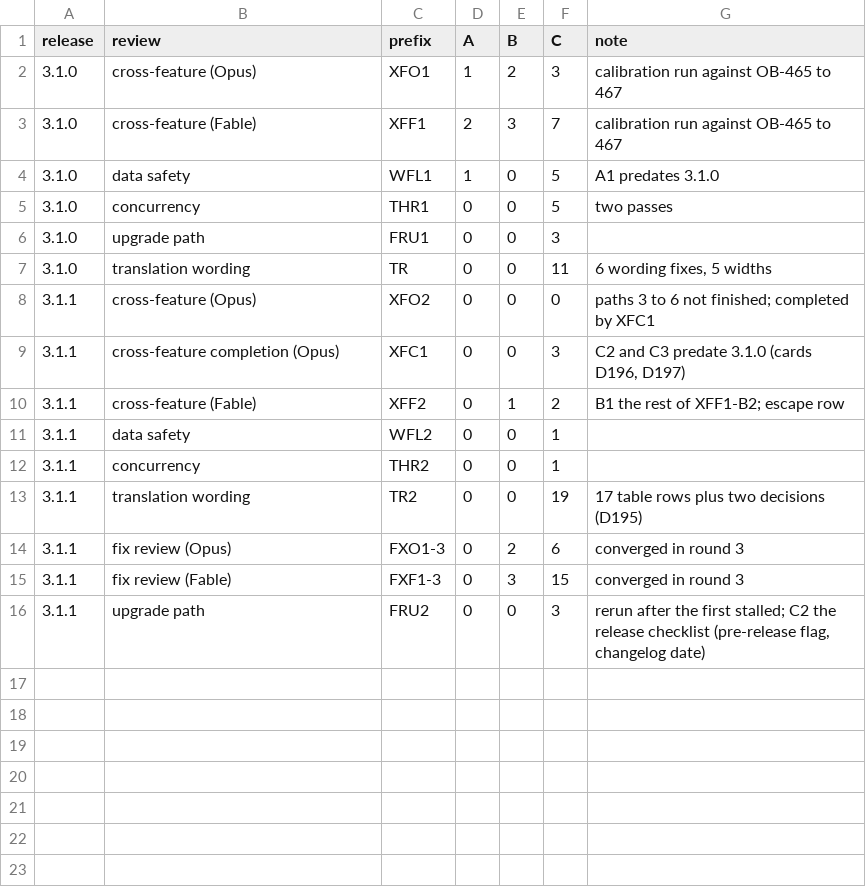
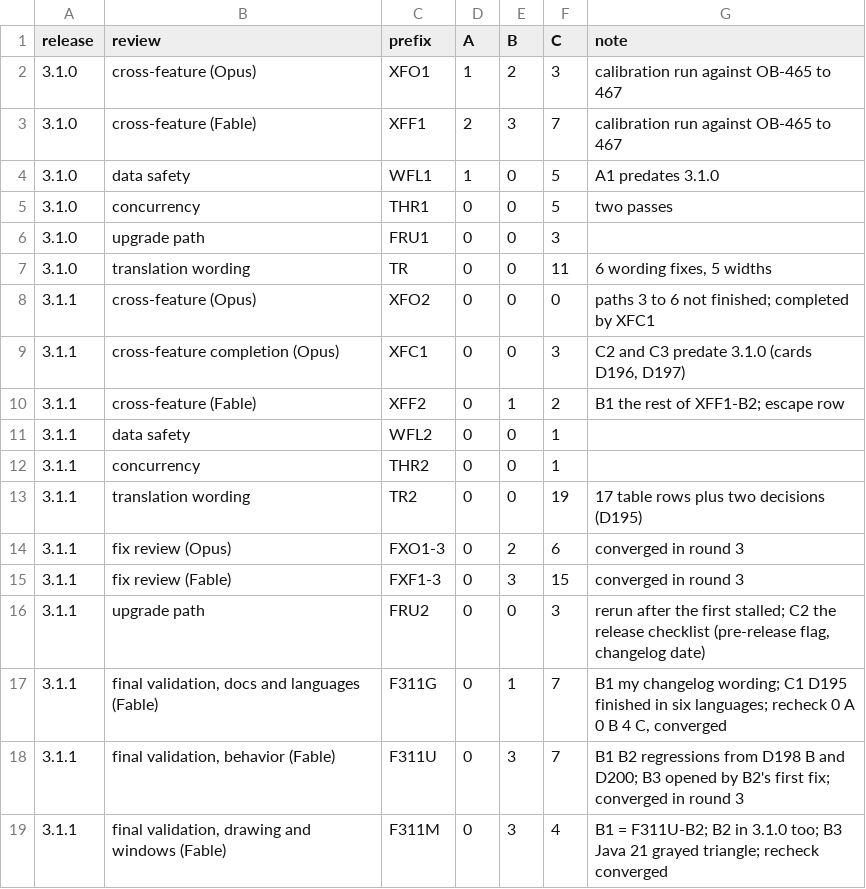
Before and after one commit to bob123456678/TrainControl, a TSV file: docs/reviews/release/yield.tsv, drawn as a sheet.

```diff
--- a/docs/reviews/release/yield.tsv
+++ b/docs/reviews/release/yield.tsv
@@ -16 +16,4 @@ release	review	prefix	A	B	C	note
 3.1.1	upgrade path	FRU2	0	0	3	rerun after the first stalled; C2 the release checklist (pre-release flag, changelog date)
+3.1.1	final validation, docs and languages (Fable)	F311G	0	1	7	B1 my changelog wording; C1 D195 finished in six languages; recheck 0 A 0 B 4 C, converged
+3.1.1	final validation, behavior (Fable)	F311U	0	3	7	B1 B2 regressions from D198 B and D200; B3 opened by B2's first fix; converged in round 3
+3.1.1	final validation, drawing and windows (Fable)	F311M	0	3	4	B1 = F311U-B2; B2 in 3.1.0 too; B3 Java 21 grayed triangle; recheck converged
```
Also changed, not shown: docs/reviews/release/escapes.tsv, 2 other files.
